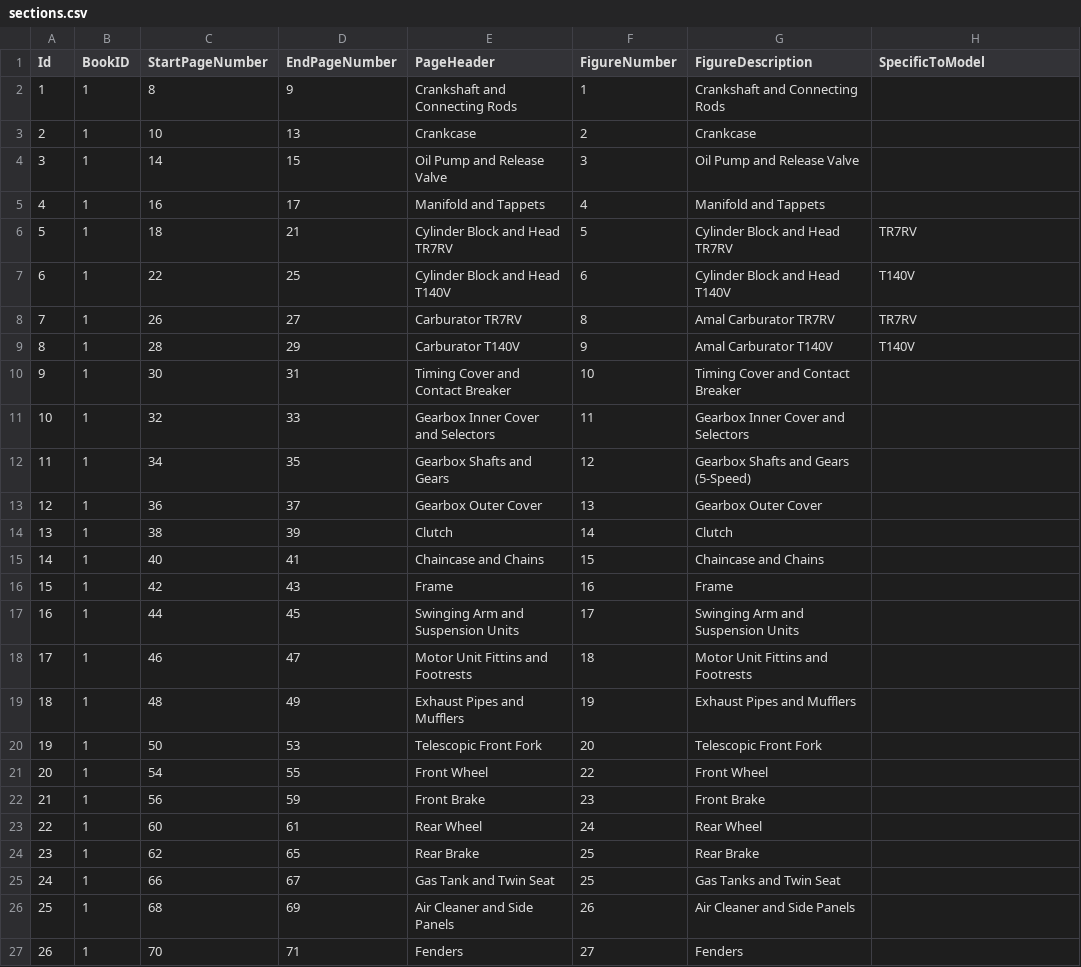
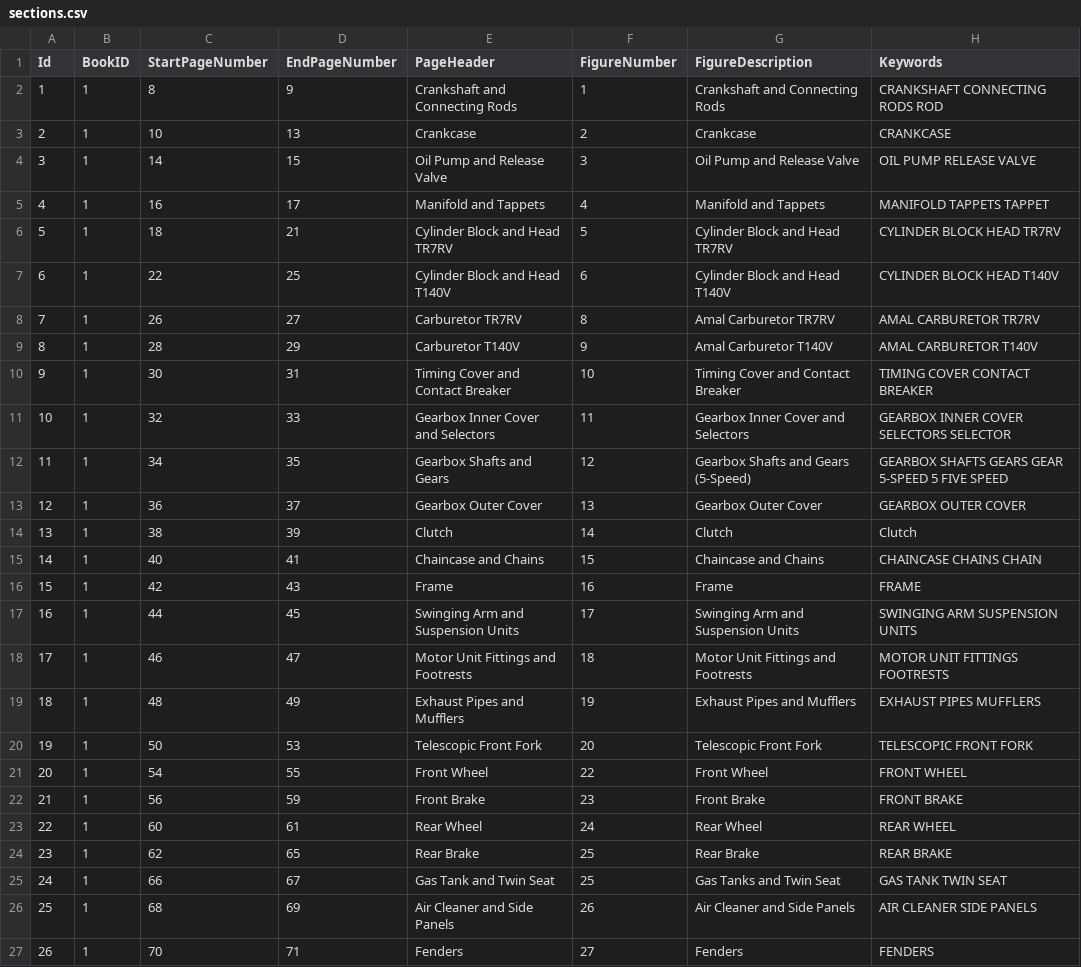
Before and after one commit to SparesManual/MotorcycleManual, a CSV file: src/Libraries/Db/Db.Infrastructure/Data/SeedData/sections.csv, drawn as a sheet; only a part is shown; the diff covers the shown part only.

Commit message:
#16 - Update the Section seed data

```diff
--- a/src/Libraries/Db/Db.Infrastructure/Data/SeedData/sections.csv
+++ b/src/Libraries/Db/Db.Infrastructure/Data/SeedData/sections.csv
@@ -1,27 +1,27 @@
-Id;BookID;StartPageNumber;EndPageNumber;PageHeader;FigureNumber;FigureDescription;SpecificToModel
-1;1;8;9;Crankshaft and Connecting Rods;1;Crankshaft and Connecting Rods;""
-2;1;10;13;Crankcase;2;Crankcase;""
-3;1;14;15;Oil Pump and Release Valve;3;Oil Pump and Release Valve;""
-4;1;16;17;Manifold and Tappets;4;Manifold and Tappets;""
-5;1;18;21;Cylinder Block and Head TR7RV;5;Cylinder Block and Head TR7RV;TR7RV
-6;1;22;25;Cylinder Block and Head T140V;6;Cylinder Block and Head T140V;T140V
-7;1;26;27;Carburator TR7RV;8;Amal Carburator TR7RV;TR7RV
-8;1;28;29;Carburator T140V;9;Amal Carburator T140V;T140V
-9;1;30;31;Timing Cover and Contact Breaker;10;Timing Cover and Contact Breaker;""
-10;1;32;33;Gearbox Inner Cover and Selectors;11;Gearbox Inner Cover and Selectors;""
-11;1;34;35;Gearbox Shafts and Gears;12;Gearbox Shafts and Gears (5-Speed);""
-12;1;36;37;Gearbox Outer Cover;13;Gearbox Outer Cover;""
-13;1;38;39;Clutch;14;Clutch;""
-14;1;40;41;Chaincase and Chains;15;Chaincase and Chains;""
-15;1;42;43;Frame;16;Frame;""
-16;1;44;45;Swinging Arm and Suspension Units;17;Swinging Arm and Suspension Units;""
-17;1;46;47;Motor Unit Fittins and Footrests;18;Motor Unit Fittins and Footrests;""
-18;1;48;49;Exhaust Pipes and Mufflers;19;Exhaust Pipes and Mufflers;""
-19;1;50;53;Telescopic Front Fork;20;Telescopic Front Fork;""
-20;1;54;55;Front Wheel;22;Front Wheel;""
-21;1;56;59;Front Brake;23;Front Brake;""
-22;1;60;61;Rear Wheel;24;Rear Wheel;""
-23;1;62;65;Rear Brake;25;Rear Brake;""
-24;1;66;67;Gas Tank and Twin Seat;25;Gas Tanks and Twin Seat;""
-25;1;68;69;Air Cleaner and Side Panels;26;Air Cleaner and Side Panels;""
-26;1;70;71;Fenders;27;Fenders;""
+Id;BookID;StartPageNumber;EndPageNumber;PageHeader;FigureNumber;FigureDescription;Keywords
+1;1;8;9;Crankshaft and Connecting Rods;1;Crankshaft and Connecting Rods;CRANKSHAFT CONNECTING RODS ROD
+2;1;10;13;Crankcase;2;Crankcase;CRANKCASE
+3;1;14;15;Oil Pump and Release Valve;3;Oil Pump and Release Valve;OIL PUMP RELEASE VALVE
+4;1;16;17;Manifold and Tappets;4;Manifold and Tappets;MANIFOLD TAPPETS TAPPET
+5;1;18;21;Cylinder Block and Head TR7RV;5;Cylinder Block and Head TR7RV;CYLINDER BLOCK HEAD TR7RV
+6;1;22;25;Cylinder Block and Head T140V;6;Cylinder Block and Head T140V;CYLINDER BLOCK HEAD T140V
+7;1;26;27;Carburetor TR7RV;8;Amal Carburetor TR7RV;AMAL CARBURETOR TR7RV
+8;1;28;29;Carburetor T140V;9;Amal Carburetor T140V;AMAL CARBURETOR T140V
+9;1;30;31;Timing Cover and Contact Breaker;10;Timing Cover and Contact Breaker;TIMING COVER CONTACT BREAKER
+10;1;32;33;Gearbox Inner Cover and Selectors;11;Gearbox Inner Cover and Selectors;GEARBOX INNER COVER SELECTORS SELECTOR
+11;1;34;35;Gearbox Shafts and Gears;12;Gearbox Shafts and Gears (5-Speed);GEARBOX SHAFTS GEARS GEAR 5-SPEED 5 FIVE SPEED
+12;1;36;37;Gearbox Outer Cover;13;Gearbox Outer Cover;GEARBOX OUTER COVER
+13;1;38;39;Clutch;14;Clutch;Clutch
+14;1;40;41;Chaincase and Chains;15;Chaincase and Chains;CHAINCASE CHAINS CHAIN
+15;1;42;43;Frame;16;Frame;FRAME
+16;1;44;45;Swinging Arm and Suspension Units;17;Swinging Arm and Suspension Units;SWINGING ARM SUSPENSION UNITS
+17;1;46;47;Motor Unit Fittings and Footrests;18;Motor Unit Fittings and Footrests;MOTOR UNIT FITTINGS FOOTRESTS
+18;1;48;49;Exhaust Pipes and Mufflers;19;Exhaust Pipes and Mufflers;EXHAUST PIPES MUFFLERS
+19;1;50;53;Telescopic Front Fork;20;Telescopic Front Fork;TELESCOPIC FRONT FORK
+20;1;54;55;Front Wheel;22;Front Wheel;FRONT WHEEL
+21;1;56;59;Front Brake;23;Front Brake;FRONT BRAKE
+22;1;60;61;Rear Wheel;24;Rear Wheel;REAR WHEEL
+23;1;62;65;Rear Brake;25;Rear Brake;REAR BRAKE
+24;1;66;67;Gas Tank and Twin Seat;25;Gas Tanks and Twin Seat;GAS TANK TWIN SEAT
+25;1;68;69;Air Cleaner and Side Panels;26;Air Cleaner and Side Panels;AIR CLEANER SIDE PANELS
+26;1;70;71;Fenders;27;Fenders;FENDERS
```
Also changed, not shown: 7 edited cells elsewhere in this file.
